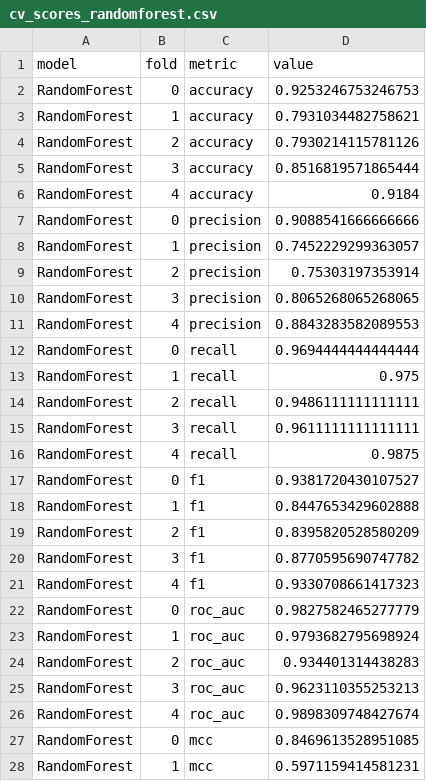
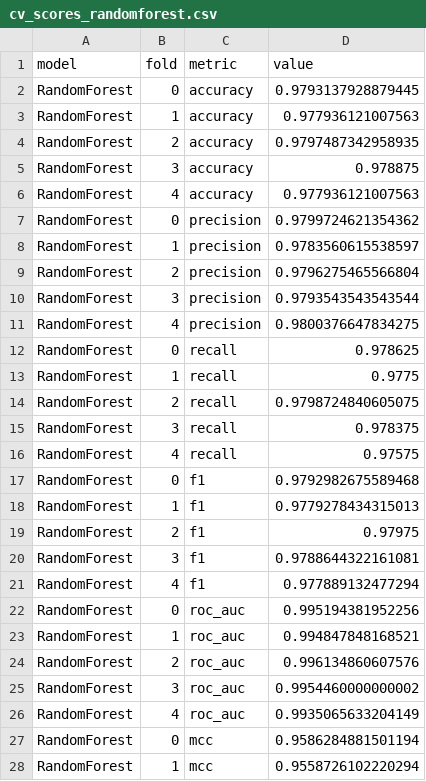
Before and after one commit to fizzz96/phishing-url-rf, a CSV file: results/cv_scores_randomforest.csv, drawn as a sheet; only a part is shown; the diff covers the shown part only.

```diff
--- a/results/cv_scores_randomforest.csv
+++ b/results/cv_scores_randomforest.csv
@@ -1,28 +1,28 @@
 model,fold,metric,value
-RandomForest,0,accuracy,0.9253246753246753
-RandomForest,1,accuracy,0.7931034482758621
-RandomForest,2,accuracy,0.7930214115781126
-RandomForest,3,accuracy,0.8516819571865444
-RandomForest,4,accuracy,0.9184
-RandomForest,0,precision,0.9088541666666666
-RandomForest,1,precision,0.7452229299363057
-RandomForest,2,precision,0.75303197353914
-RandomForest,3,precision,0.8065268065268065
-RandomForest,4,precision,0.8843283582089553
-RandomForest,0,recall,0.9694444444444444
-RandomForest,1,recall,0.975
-RandomForest,2,recall,0.9486111111111111
-RandomForest,3,recall,0.9611111111111111
-RandomForest,4,recall,0.9875
-RandomForest,0,f1,0.9381720430107527
-RandomForest,1,f1,0.8447653429602888
-RandomForest,2,f1,0.8395820528580209
-RandomForest,3,f1,0.8770595690747782
-RandomForest,4,f1,0.9330708661417323
-RandomForest,0,roc_auc,0.9827582465277779
-RandomForest,1,roc_auc,0.9793682795698924
-RandomForest,2,roc_auc,0.934401314438283
-RandomForest,3,roc_auc,0.9623110355253213
-RandomForest,4,roc_auc,0.9898309748427674
-RandomForest,0,mcc,0.8469613528951085
-RandomForest,1,mcc,0.5971159414581231
+RandomForest,0,accuracy,0.9793137928879445
+RandomForest,1,accuracy,0.977936121007563
+RandomForest,2,accuracy,0.9797487342958935
+RandomForest,3,accuracy,0.978875
+RandomForest,4,accuracy,0.977936121007563
+RandomForest,0,precision,0.9799724621354362
+RandomForest,1,precision,0.9783560615538597
+RandomForest,2,precision,0.9796275465566804
+RandomForest,3,precision,0.9793543543543544
+RandomForest,4,precision,0.9800376647834275
+RandomForest,0,recall,0.978625
+RandomForest,1,recall,0.9775
+RandomForest,2,recall,0.9798724840605075
+RandomForest,3,recall,0.978375
+RandomForest,4,recall,0.97575
+RandomForest,0,f1,0.9792982675589468
+RandomForest,1,f1,0.9779278434315013
+RandomForest,2,f1,0.97975
+RandomForest,3,f1,0.9788644322161081
+RandomForest,4,f1,0.977889132477294
+RandomForest,0,roc_auc,0.995194381952256
+RandomForest,1,roc_auc,0.994847848168521
+RandomForest,2,roc_auc,0.996134860607576
+RandomForest,3,roc_auc,0.9954460000000002
+RandomForest,4,roc_auc,0.9935065633204149
+RandomForest,0,mcc,0.9586284881501194
+RandomForest,1,mcc,0.9558726102220294
```
Also changed, not shown: 3 edited cells elsewhere in this file, 9 other files.
